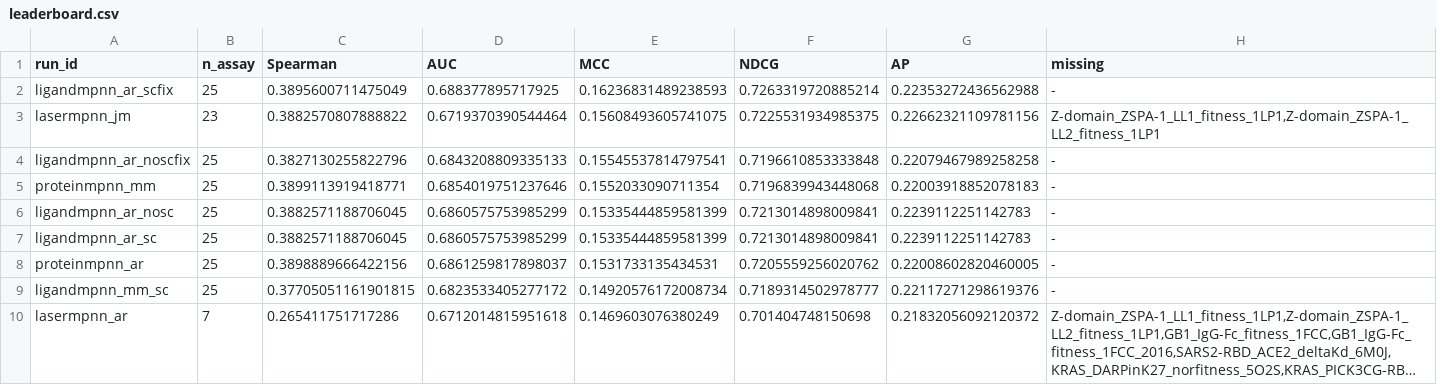
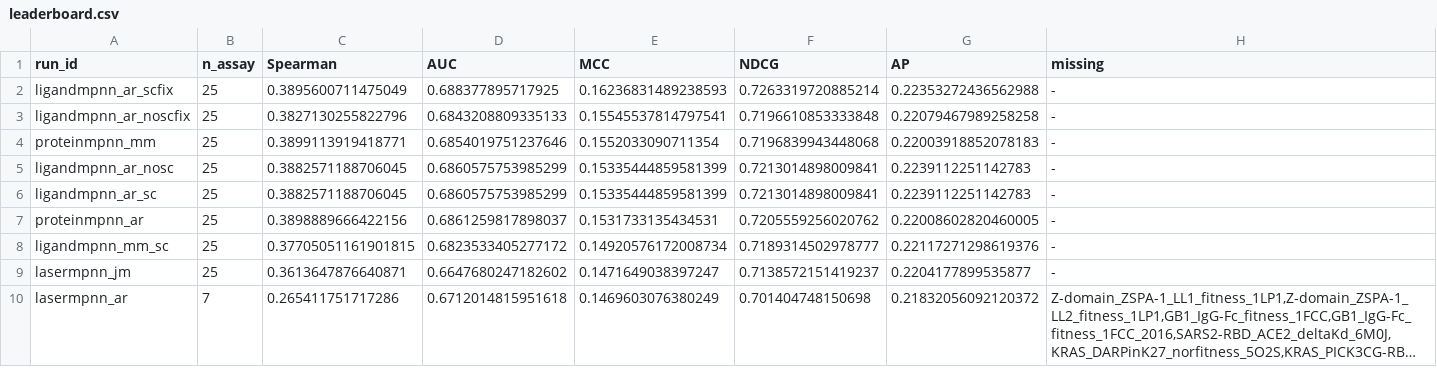
Before and after one commit to jingweio/ProteinTTT, a CSV file: ibex-records/bindingGYM-zero-shot-benchmarking-evaluation/results/leaderboard.csv, drawn as a sheet; long unchanged cells end in …; removed rows and columns are numbered as before the commit, all else as after; the diff names each change by its address in the sheet, - before the commit and + after, or states it on an @@ line.

```diff
--- a/ibex-records/bindingGYM-zero-shot-benchmarking-evaluation/results/leaderboard.csv
+++ b/ibex-records/bindingGYM-zero-shot-benchmarking-evaluation/results/leaderboard.csv
-row 3: lasermpnn_jm | 23 | 0.3882570807888822 | 0.6719370390544464 | 0.15608493605741075 | 0.7225531934985375 | 0.22662321109781156 | Z-domain_ZSPA-1_LL1_fitness_1LP1,Z-domain_ZSPA-1_LL2_fitness_1LP1
+row 9: lasermpnn_jm | 25 | 0.3613647876640871 | 0.6647680247182602 | 0.1471649038397247 | 0.7138572151419237 | 0.2204177899535877 | -
```
Also changed, not shown: ibex-records/bindingGYM-zero-shot-benchmarking-evaluation/results/per_assay_lasermpnn_jm.csv, 4 other files.
